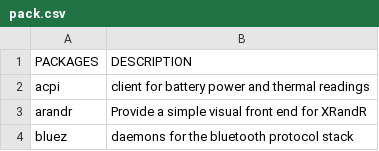
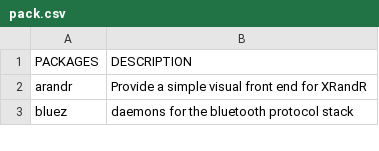
Before and after one commit to fhpraw/i3rice, a CSV file: pack.csv, drawn as a sheet; only a part is shown.

```diff
--- a/pack.csv
+++ b/pack.csv
@@ -1,3 +1,2 @@
 PACKAGES,DESCRIPTION
-acpi,client for battery power and thermal readings
 arandr,Provide a simple visual front end for XRandR
```
Also changed, not shown: 20 other files.
